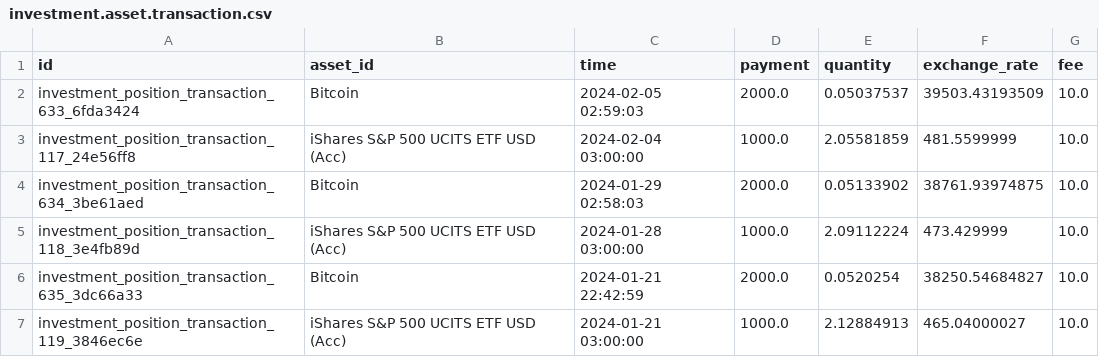
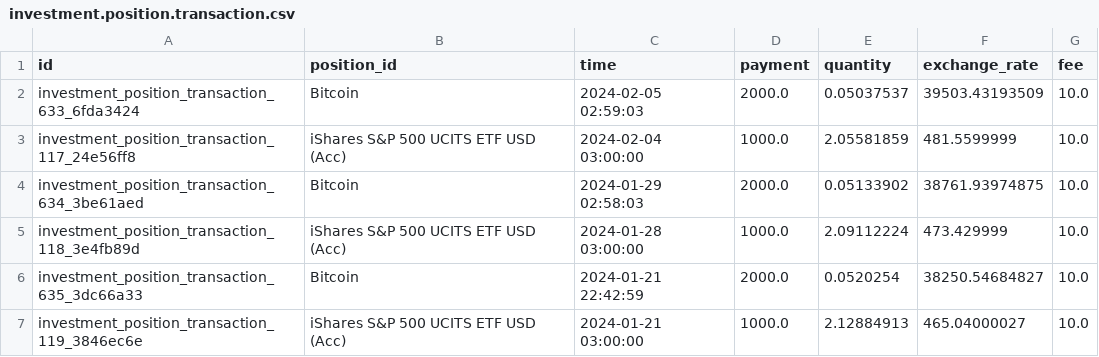
Before and after one commit to elmeriniemela/tabularium, a CSV file: investment_portfolio/demo/investment.position.transaction.csv (was investment_portfolio/demo/investment.asset.transaction.csv), drawn as a sheet; only a part is shown.

Commit message:
fix demo data

```diff
--- a/investment_portfolio/demo/investment.asset.transaction.csv
+++ b/investment_portfolio/demo/investment.position.transaction.csv
@@ -1,2 +1,2 @@
-"id","asset_id","time","payment","quantity","exchange_rate","fee"
+"id","position_id","time","payment","quantity","exchange_rate","fee"
 "investment_position_transaction_633_6fda3424","Bitcoin","2024-02-05 02:59:03","2000.0","0.05037537","39503.43193509","10.0"
```
Also changed, not shown: 2 other files.
